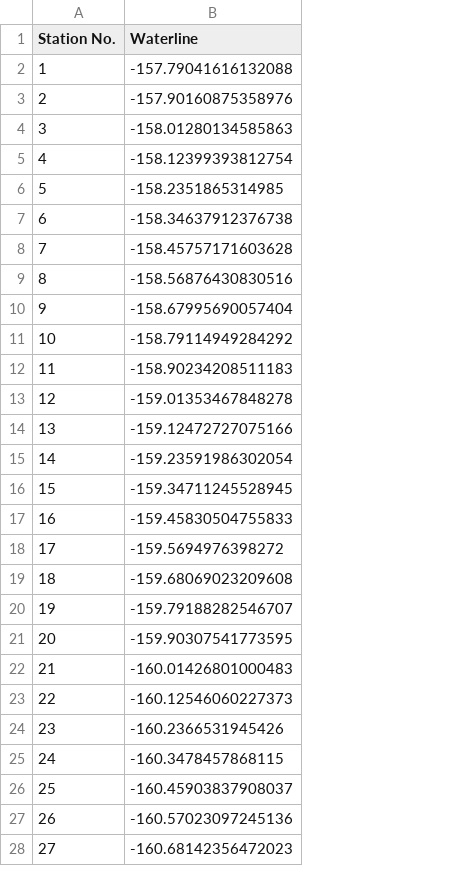
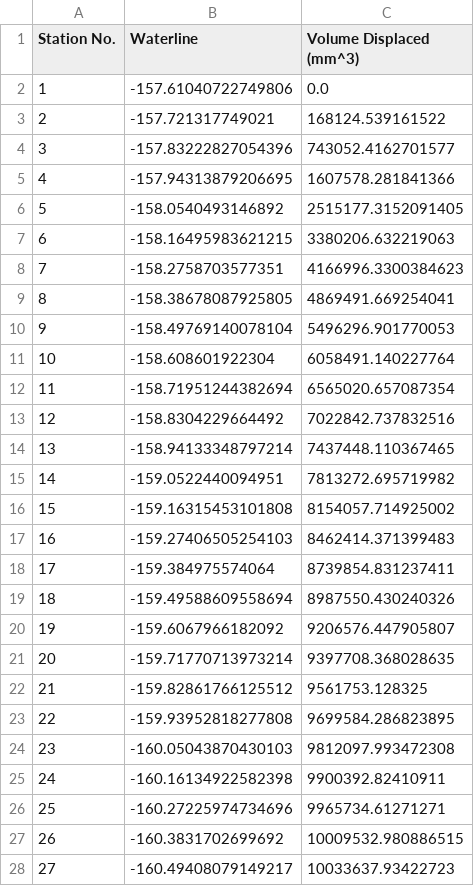
Before and after one commit to UWaterlooConcreteCanoe/Structural_Analysis, a CSV file: data/Waterline_2 Paddlers.csv, drawn as a sheet; only a part is shown; the diff covers the shown part only; the diff names each change by its address in the sheet, - before the commit and + after, or states it on an @@ line.

Commit message:
Working stability analysis for 2 paddler

```diff
--- a/data/Waterline_2 Paddlers.csv
+++ b/data/Waterline_2 Paddlers.csv
+column C (Volume Displaced (mm^3)), rows 2-28: 0.0 | 168124.539161522 | 743052.4162701577 | 1607578.281841366 | 2515177.3152091405 | 3380206.632219063 | 4166996.3300384623 | 4869491.669254041 | 5496296.901770053 | 6058491.140227764 | 6565020.657087354 | 7022842.737832516 | 7437448.110367465 | 7813272.695719982 | 8154057.714925002 | 8462414.371399483 | 8739854.831237411 | 8987550.430240326 | 9206576.447905807 | 9397708.368028635 | 9561753.128325 | 9699584.286823895 | 9812097.993472308 | 9900392.82410911 | 9965734.61271271 | 10009532.980886515 | 10033637.93422723
-B2 (Waterline): -157.79041616132088
+B2 (Waterline): -157.61040722749806
-B3 (Waterline): -157.90160875358976
+B3 (Waterline): -157.721317749021
-B4 (Waterline): -158.01280134585863
+B4 (Waterline): -157.83222827054396
-B5 (Waterline): -158.12399393812754
+B5 (Waterline): -157.94313879206695
-B6 (Waterline): -158.2351865314985
+B6 (Waterline): -158.0540493146892
-B7 (Waterline): -158.34637912376738
+B7 (Waterline): -158.16495983621215
-B8 (Waterline): -158.45757171603628
+B8 (Waterline): -158.2758703577351
-B9 (Waterline): -158.56876430830516
+B9 (Waterline): -158.38678087925805
-B10 (Waterline): -158.67995690057404
+B10 (Waterline): -158.49769140078104
-B11 (Waterline): -158.79114949284292
+B11 (Waterline): -158.608601922304
-B12 (Waterline): -158.90234208511183
+B12 (Waterline): -158.71951244382694
-B13 (Waterline): -159.01353467848278
+B13 (Waterline): -158.8304229664492
-B14 (Waterline): -159.12472727075166
+B14 (Waterline): -158.94133348797214
-B15 (Waterline): -159.23591986302054
+B15 (Waterline): -159.0522440094951
-B16 (Waterline): -159.34711245528945
+B16 (Waterline): -159.16315453101808
-B17 (Waterline): -159.45830504755833
+B17 (Waterline): -159.27406505254103
-B18 (Waterline): -159.5694976398272
+B18 (Waterline): -159.384975574064
-B19 (Waterline): -159.68069023209608
+B19 (Waterline): -159.49588609558694
-B20 (Waterline): -159.79188282546707
+B20 (Waterline): -159.6067966182092
-B21 (Waterline): -159.90307541773595
+B21 (Waterline): -159.71770713973214
-B22 (Waterline): -160.01426801000483
+B22 (Waterline): -159.82861766125512
-B23 (Waterline): -160.12546060227373
+B23 (Waterline): -159.93952818277808
-B24 (Waterline): -160.2366531945426
+B24 (Waterline): -160.05043870430103
-B25 (Waterline): -160.3478457868115
+B25 (Waterline): -160.16134922582398
-B26 (Waterline): -160.45903837908037
+B26 (Waterline): -160.27225974734696
-B27 (Waterline): -160.57023097245136
+B27 (Waterline): -160.3831702699692
-B28 (Waterline): -160.68142356472023
+B28 (Waterline): -160.49408079149217
```
Also changed, not shown: 30 edited cells elsewhere in this file, data/Length_vs_Moment_2 Paddler.csv, data/Length_vs_Shear_2 Paddler.csv, 2 other files.
